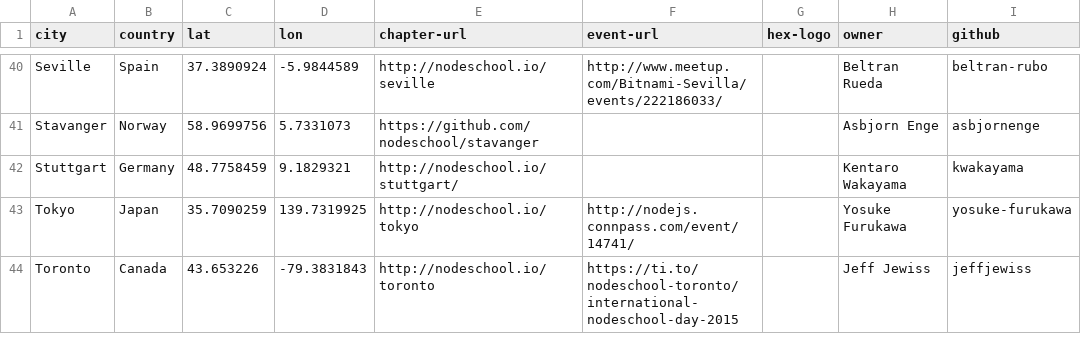
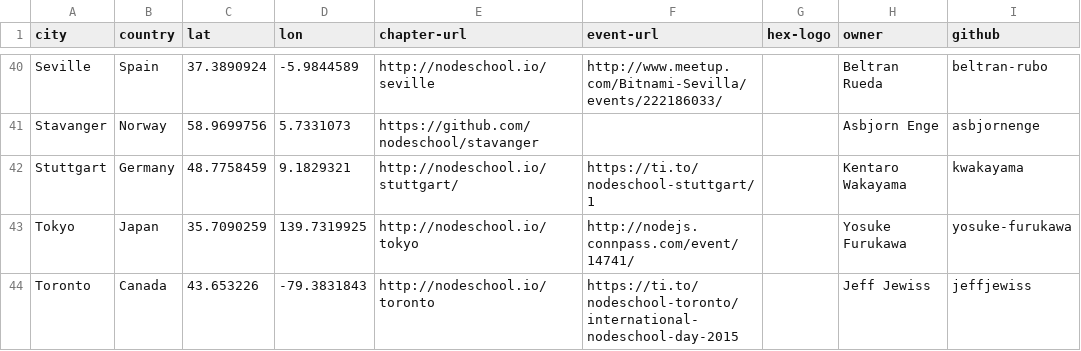
Before and after one commit to nodeschool/international-day, a CSV file: events.csv, drawn as a sheet; only a part is shown, gaps mark what is left out; the diff names each change by its address in the sheet, - before the commit and + after, or states it on an @@ line.

Commit message:
Add event page for stuttgart

```diff
--- a/events.csv
+++ b/events.csv
-F42 (event-url): (empty)
+F42 (event-url): https://ti.to/nodeschool-stuttgart/1
```
